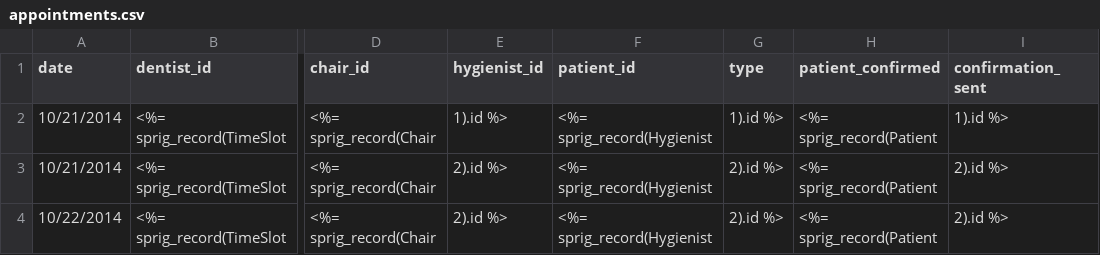
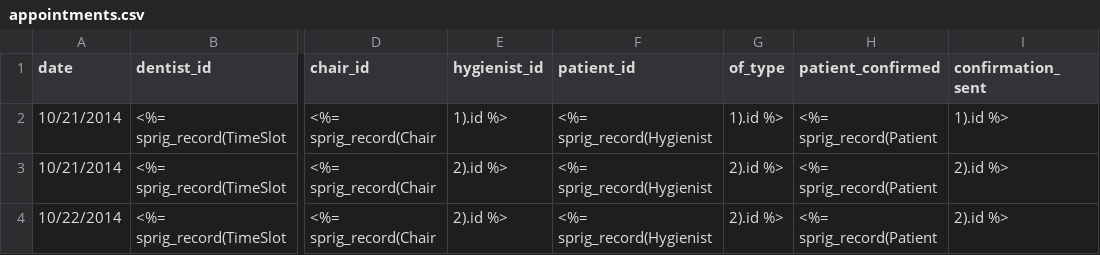
Before and after one commit to Greater-Than-Web-Development/dental_demo, a CSV file: db/seeds/development/appointments.csv, drawn as a sheet; only a part is shown, gaps mark what is left out; the diff names each change by its address in the sheet, - before the commit and + after, or states it on an @@ line.

Commit message:
changed type field in appointment to 'of_type' due to object naming conflict

```diff
--- a/db/seeds/development/appointments.csv
+++ b/db/seeds/development/appointments.csv
-G1: type
+G1: of_type
```
Also changed, not shown: 4 other files.
